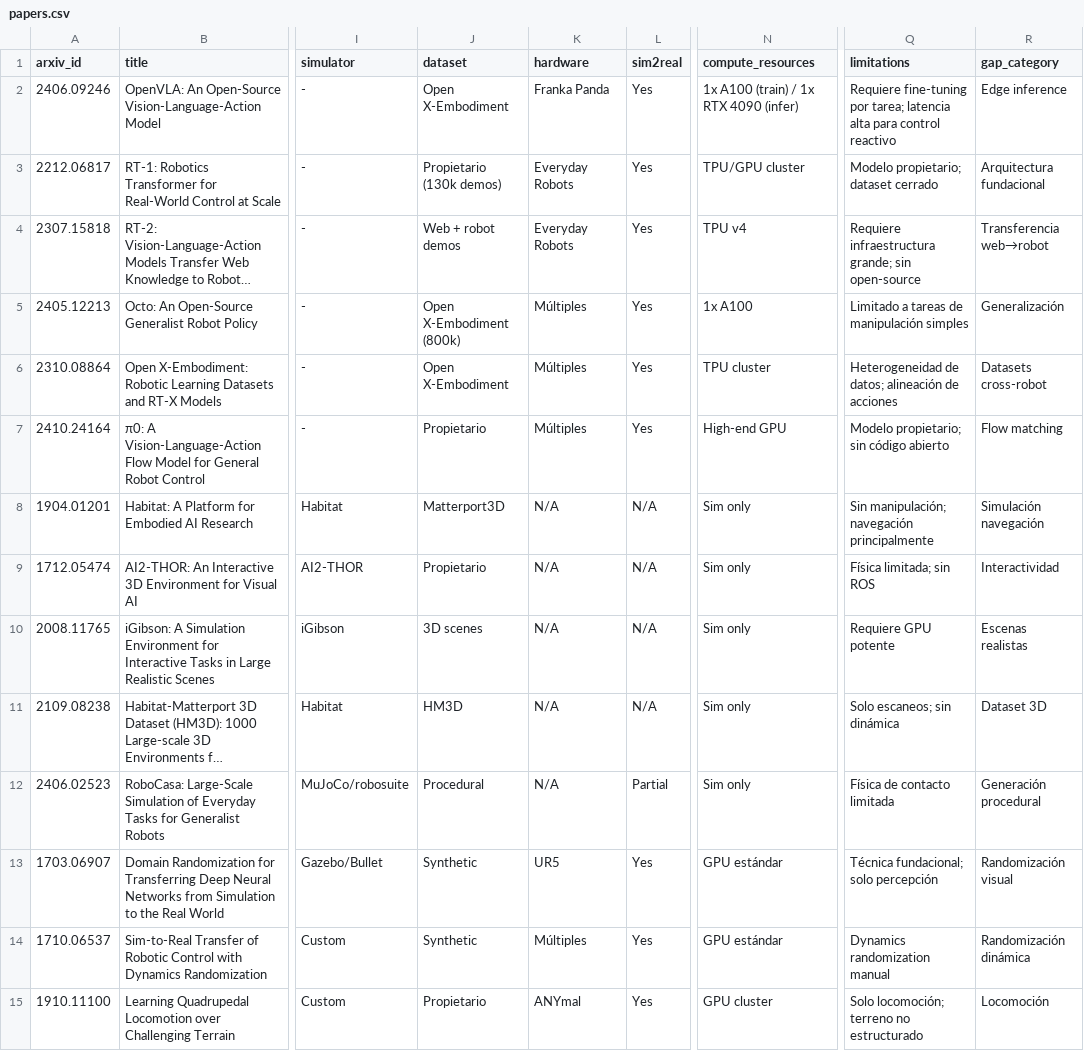
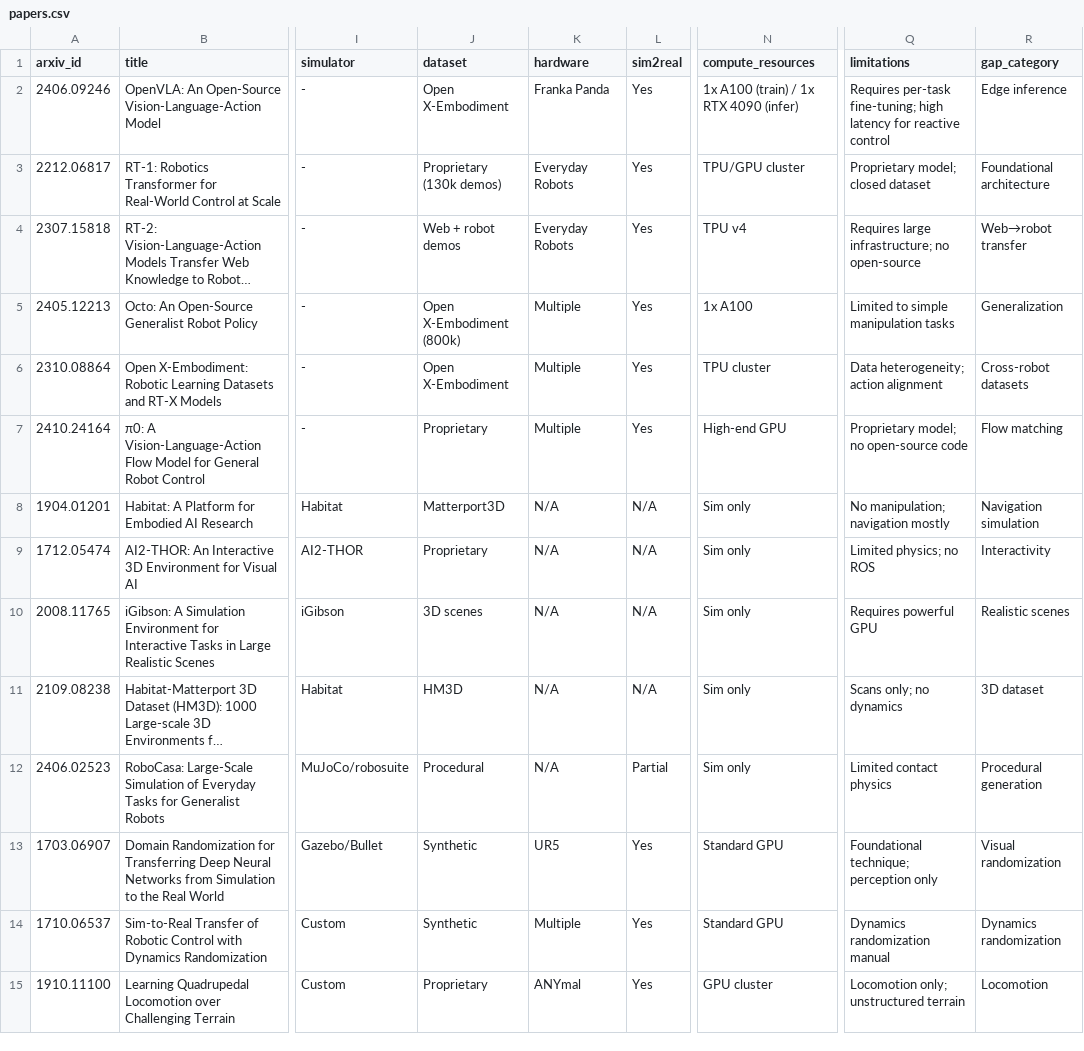
Before and after one commit to roncanciovl/awesome-embodied-ai, a CSV file: papers.csv, drawn as a sheet; only a part is shown, gaps mark what is left out; long unchanged cells end in …; the diff covers the shown part only; the diff names each change by its address in the sheet, - before the commit and + after, or states it on an @@ line.

Commit message:
Translate repository content to English
Full English rewrite of PAPERS.md, GLOSSARY.md, research-gaps.md, CONTRIBUTING.md, ZENODO.md

README.md: fixed remaining Spanish (PDF notice, IA to AI, duplicate heading)

CITATION.cff: English message; papers.csv: all cells translated; scripts: English comments

```diff
--- a/papers.csv
+++ b/papers.csv
-Q2 (limitations): Requiere fine-tuning por tarea; latencia alta para control reactivo
+Q2 (limitations): Requires per-task fine-tuning; high latency for reactive control
-J3 (dataset): Propietario (130k demos)
+J3 (dataset): Proprietary (130k demos)
-Q3 (limitations): Modelo propietario; dataset cerrado
+Q3 (limitations): Proprietary model; closed dataset
-R3 (gap_category): Arquitectura fundacional
+R3 (gap_category): Foundational architecture
-Q4 (limitations): Requiere infraestructura grande; sin open-source
+Q4 (limitations): Requires large infrastructure; no open-source
-R4 (gap_category): Transferencia web→robot
+R4 (gap_category): Web→robot transfer
-K5:K7 (hardware): Múltiples
+K5:K7 (hardware): Multiple
-Q5 (limitations): Limitado a tareas de manipulación simples
+Q5 (limitations): Limited to simple manipulation tasks
-R5 (gap_category): Generalización
+R5 (gap_category): Generalization
-Q6 (limitations): Heterogeneidad de datos; alineación de acciones
+Q6 (limitations): Data heterogeneity; action alignment
-R6 (gap_category): Datasets cross-robot
+R6 (gap_category): Cross-robot datasets
-J7 (dataset): Propietario
+J7 (dataset): Proprietary
-Q7 (limitations): Modelo propietario; sin código abierto
+Q7 (limitations): Proprietary model; no open-source code
-Q8 (limitations): Sin manipulación; navegación principalmente
+Q8 (limitations): No manipulation; navigation mostly
-R8 (gap_category): Simulación navegación
+R8 (gap_category): Navigation simulation
-J9 (dataset): Propietario
+J9 (dataset): Proprietary
-Q9 (limitations): Física limitada; sin ROS
+Q9 (limitations): Limited physics; no ROS
-R9 (gap_category): Interactividad
+R9 (gap_category): Interactivity
-Q10 (limitations): Requiere GPU potente
+Q10 (limitations): Requires powerful GPU
-R10 (gap_category): Escenas realistas
+R10 (gap_category): Realistic scenes
-Q11 (limitations): Solo escaneos; sin dinámica
+Q11 (limitations): Scans only; no dynamics
-R11 (gap_category): Dataset 3D
+R11 (gap_category): 3D dataset
-Q12 (limitations): Física de contacto limitada
+Q12 (limitations): Limited contact physics
-R12 (gap_category): Generación procedural
+R12 (gap_category): Procedural generation
-N13:N14 (compute_resources): GPU estándar
+N13:N14 (compute_resources): Standard GPU
-Q13 (limitations): Técnica fundacional; solo percepción
+Q13 (limitations): Foundational technique; perception only
-R13 (gap_category): Randomización visual
+R13 (gap_category): Visual randomization
-K14 (hardware): Múltiples
+K14 (hardware): Multiple
-R14 (gap_category): Randomización dinámica
+R14 (gap_category): Dynamics randomization
-J15 (dataset): Propietario
+J15 (dataset): Proprietary
-Q15 (limitations): Solo locomoción; terreno no estructurado
+Q15 (limitations): Locomotion only; unstructured terrain
-R15 (gap_category): Locomoción
+R15 (gap_category): Locomotion
```
Also changed, not shown: 81 edited cells elsewhere in this file, 10 other files.
